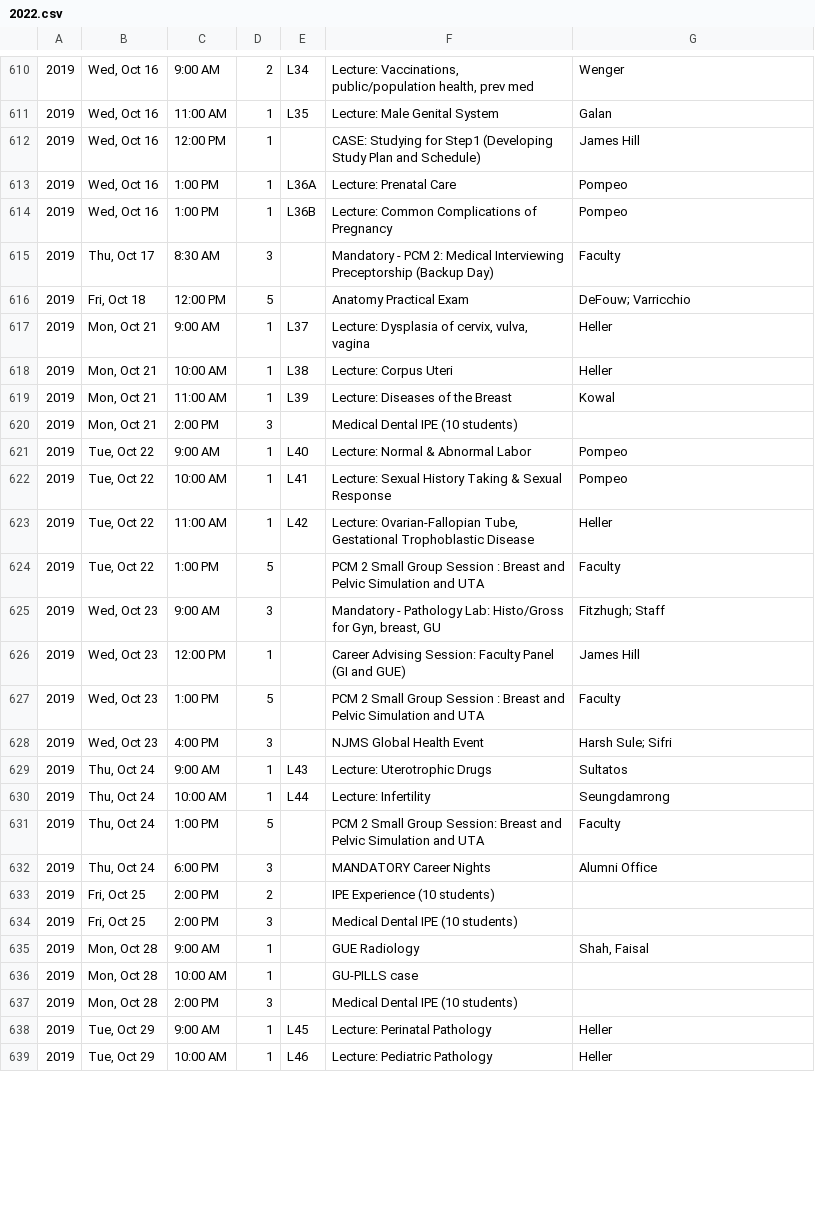
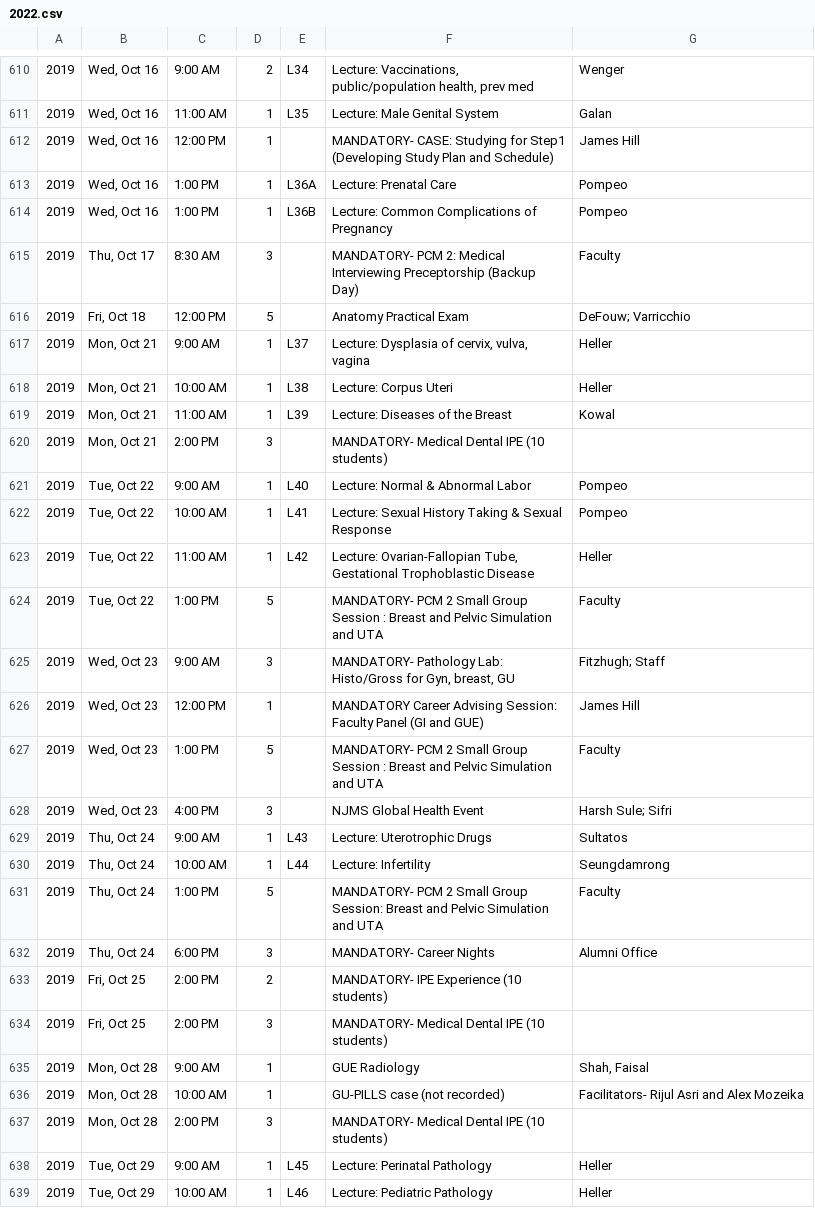
Before and after one commit to TheToolbox/njms.rocks, a CSV file: webserver/calendars/calendars/2022.csv, drawn as a sheet; only a part is shown, gaps mark what is left out; the diff covers the shown part only.

Commit message:
Updates to GUE schedule for 2022

```diff
--- a/webserver/calendars/calendars/2022.csv
+++ b/webserver/calendars/calendars/2022.csv
@@ -611,6 +611,6 @@
 2019,"Wed, Oct 16",11:00 AM,1,L35,Lecture: Male Genital System,Galan
-2019,"Wed, Oct 16",12:00 PM,1,,CASE: Studying for Step1 (Developing Study Plan and Schedule),James Hill
+2019,"Wed, Oct 16",12:00 PM,1,,MANDATORY- CASE: Studying for Step1 (Developing Study Plan and Schedule),James Hill
 2019,"Wed, Oct 16",1:00 PM,1,L36A,Lecture: Prenatal Care,Pompeo
 2019,"Wed, Oct 16",1:00 PM,1,L36B,Lecture: Common Complications of Pregnancy,Pompeo
-2019,"Thu, Oct 17",8:30 AM,3,,Mandatory - PCM 2: Medical Interviewing Preceptorship (Backup Day),Faculty
+2019,"Thu, Oct 17",8:30 AM,3,,MANDATORY- PCM 2: Medical Interviewing Preceptorship (Backup Day),Faculty
 2019,"Fri, Oct 18",12:00 PM,5,,Anatomy Practical Exam,DeFouw; Varricchio
@@ -619,3 +619,3 @@
 2019,"Mon, Oct 21",11:00 AM,1,L39,Lecture: Diseases of the Breast,Kowal
-2019,"Mon, Oct 21",2:00 PM,3,,Medical Dental IPE (10 students),
+2019,"Mon, Oct 21",2:00 PM,3,,MANDATORY- Medical Dental IPE (10 students),
 2019,"Tue, Oct 22",9:00 AM,1,L40,Lecture: Normal & Abnormal Labor,Pompeo
@@ -623,6 +623,6 @@
 2019,"Tue, Oct 22",11:00 AM,1,L42,"Lecture: Ovarian-Fallopian Tube, Gestational Trophoblastic Disease",Heller
-2019,"Tue, Oct 22",1:00 PM,5,,PCM 2 Small Group Session : Breast and Pelvic Simulation and UTA,Faculty
-2019,"Wed, Oct 23",9:00 AM,3,,"Mandatory - Pathology Lab: Histo/Gross for Gyn, breast, GU",Fitzhugh; Staff
-2019,"Wed, Oct 23",12:00 PM,1,,Career Advising Session: Faculty Panel (GI and GUE),James Hill
-2019,"Wed, Oct 23",1:00 PM,5,,PCM 2 Small Group Session : Breast and Pelvic Simulation and UTA,Faculty
+2019,"Tue, Oct 22",1:00 PM,5,,MANDATORY- PCM 2 Small Group Session : Breast and Pelvic Simulation and UTA,Faculty
+2019,"Wed, Oct 23",9:00 AM,3,,"MANDATORY- Pathology Lab: Histo/Gross for Gyn, breast, GU",Fitzhugh; Staff
+2019,"Wed, Oct 23",12:00 PM,1,,MANDATORY Career Advising Session: Faculty Panel (GI and GUE),James Hill
+2019,"Wed, Oct 23",1:00 PM,5,,MANDATORY- PCM 2 Small Group Session : Breast and Pelvic Simulation and UTA,Faculty
 2019,"Wed, Oct 23",4:00 PM,3,,NJMS Global Health Event,Harsh Sule; Sifri
@@ -630,9 +630,9 @@
 2019,"Thu, Oct 24",10:00 AM,1,L44,Lecture: Infertility,Seungdamrong
-2019,"Thu, Oct 24",1:00 PM,5,,PCM 2 Small Group Session: Breast and Pelvic Simulation and UTA,Faculty
-2019,"Thu, Oct 24",6:00 PM,3,,MANDATORY Career Nights,Alumni Office
-2019,"Fri, Oct 25",2:00 PM,2,,IPE Experience (10 students),
-2019,"Fri, Oct 25",2:00 PM,3,,Medical Dental IPE (10 students),
+2019,"Thu, Oct 24",1:00 PM,5,,MANDATORY- PCM 2 Small Group Session: Breast and Pelvic Simulation and UTA,Faculty
+2019,"Thu, Oct 24",6:00 PM,3,,MANDATORY- Career Nights,Alumni Office
+2019,"Fri, Oct 25",2:00 PM,2,,MANDATORY- IPE Experience (10 students),
+2019,"Fri, Oct 25",2:00 PM,3,,MANDATORY- Medical Dental IPE (10 students),
 2019,"Mon, Oct 28",9:00 AM,1,,GUE Radiology,"Shah, Faisal"
-2019,"Mon, Oct 28",10:00 AM,1,,GU-PILLS case,
-2019,"Mon, Oct 28",2:00 PM,3,,Medical Dental IPE (10 students),
+2019,"Mon, Oct 28",10:00 AM,1,,GU-PILLS case (not recorded),Facilitators- Rijul Asri and Alex Mozeika
+2019,"Mon, Oct 28",2:00 PM,3,,MANDATORY- Medical Dental IPE (10 students),
 2019,"Tue, Oct 29",9:00 AM,1,L45,Lecture: Perinatal Pathology,Heller
```
Also changed, not shown: 3 added rows and 29 edited cells elsewhere in this file.
